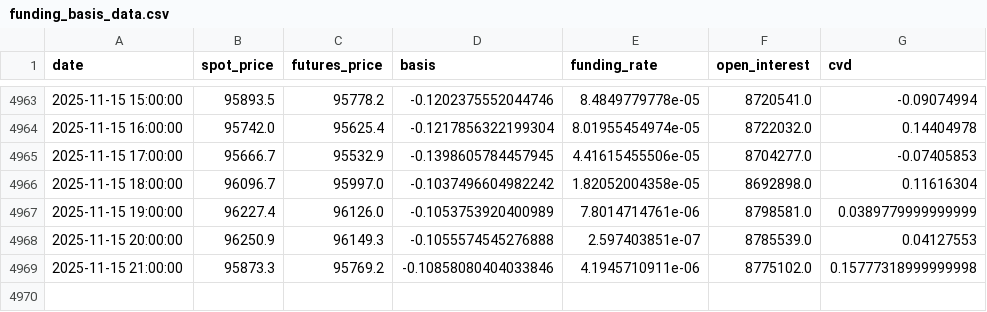
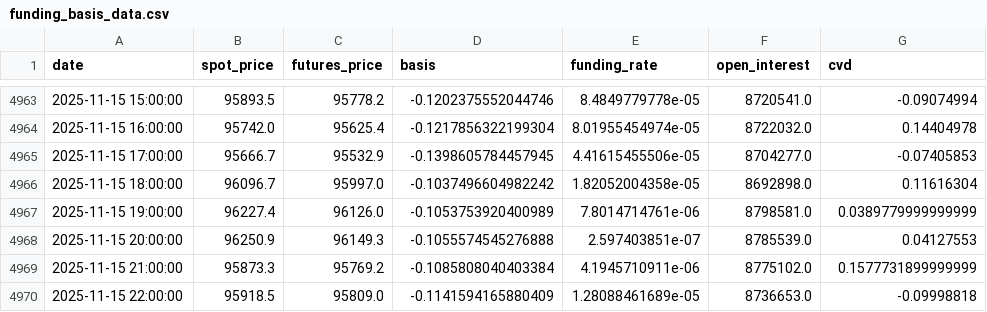
Before and after one commit to olzhas070701/BTC-Futures-Data, a CSV file: funding_basis_data.csv, drawn as a sheet; only a part is shown, gaps mark what is left out.

```diff
--- a/funding_basis_data.csv
+++ b/funding_basis_data.csv
@@ -4968,2 +4968,3 @@ date,spot_price,futures_price,basis,funding_rate,open_interest,cvd
 2025-11-15 20:00:00,96250.9,96149.3,-0.1055574545276888,2.597403851e-07,8785539.0,0.04127553
-2025-11-15 21:00:00,95873.3,95769.2,-0.10858080404033846,4.1945710911e-06,8775102.0,0.15777318999999998
+2025-11-15 21:00:00,95873.3,95769.2,-0.1085808040403384,4.1945710911e-06,8775102.0,0.1577731899999999
+2025-11-15 22:00:00,95918.5,95809.0,-0.1141594165880409,1.28088461689e-05,8736653.0,-0.09998818
```
